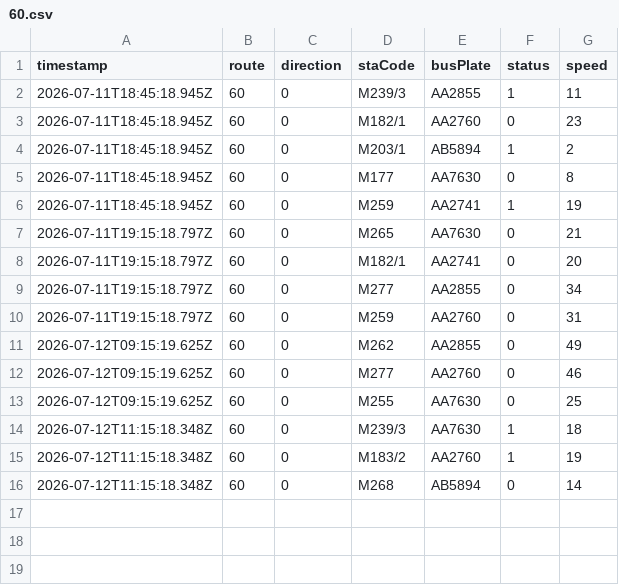
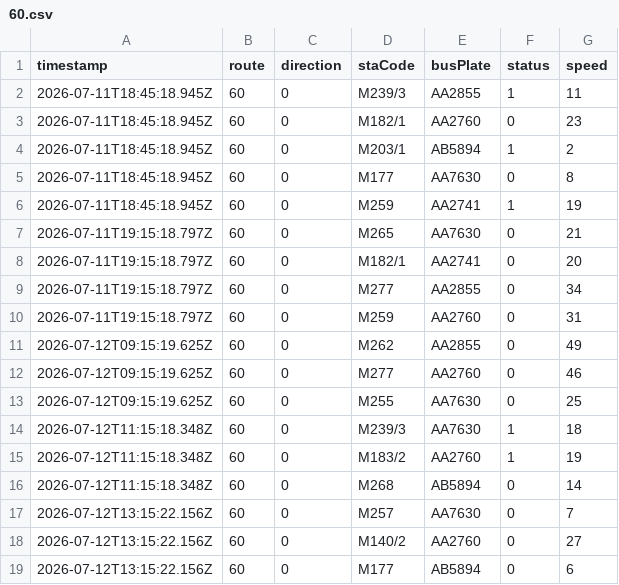
Before and after one commit to ChiHin-Lio/macau-bus-data, a CSV file: raw_logs/60.csv, drawn as a sheet.

Commit message:
scraper: update 60.csv via Cloudflare Worker

```diff
--- a/raw_logs/60.csv
+++ b/raw_logs/60.csv
@@ -16 +16,4 @@ timestamp,route,direction,staCode,busPlate,status,speed
 2026-07-12T11:15:18.348Z,60,0,M268,AB5894,0,14
+2026-07-12T13:15:22.156Z,60,0,M257,AA7630,0,7
+2026-07-12T13:15:22.156Z,60,0,M140/2,AA2760,0,27
+2026-07-12T13:15:22.156Z,60,0,M177,AB5894,0,6
```
